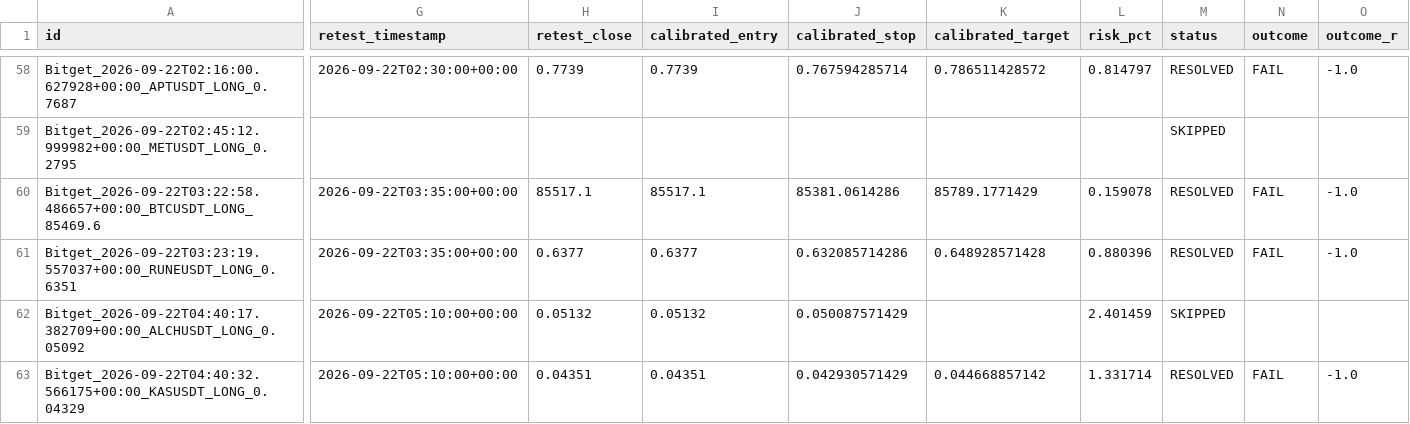
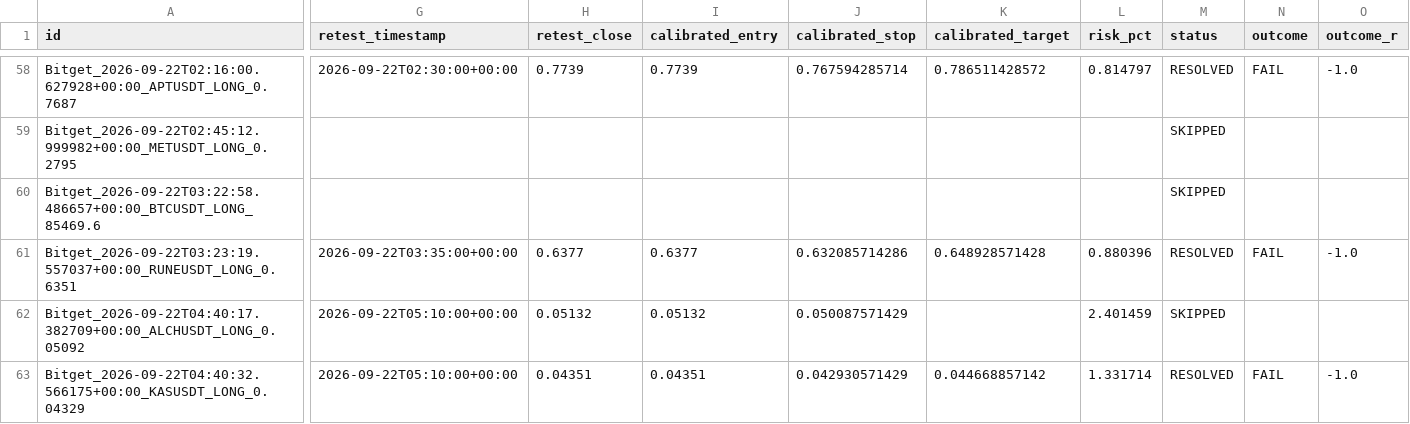
Before and after one commit to KikikJourney/Crypto-Scanner, a CSV file: data/scalping_execution_retest.csv, drawn as a sheet; only a part is shown, gaps mark what is left out; the diff covers the shown part only; the diff names each change by its address in the sheet, - before the commit and + after, or states it on an @@ line.

```diff
--- a/data/scalping_execution_retest.csv
+++ b/data/scalping_execution_retest.csv
-G60 (retest_timestamp): 2026-09-22T03:35:00+00:00
+G60 (retest_timestamp): (empty)
-H60 (retest_close): 85517.1
+H60 (retest_close): (empty)
-I60 (calibrated_entry): 85517.1
+I60 (calibrated_entry): (empty)
-J60 (calibrated_stop): 85381.0614286
+J60 (calibrated_stop): (empty)
-K60 (calibrated_target): 85789.1771429
+K60 (calibrated_target): (empty)
-L60 (risk_pct): 0.159078
+L60 (risk_pct): (empty)
-M60 (status): RESOLVED
+M60 (status): SKIPPED
-N60 (outcome): FAIL
+N60 (outcome): (empty)
-O60 (outcome_r): -1.0
+O60 (outcome_r): (empty)
```
Also changed, not shown: 2 edited cells elsewhere in this file, data/crypto_universe.csv, data/scalping_execution_retest_report.csv, 4 other files.
